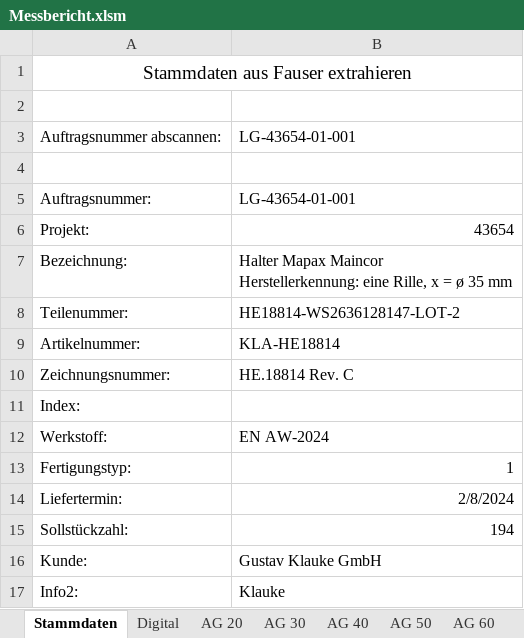
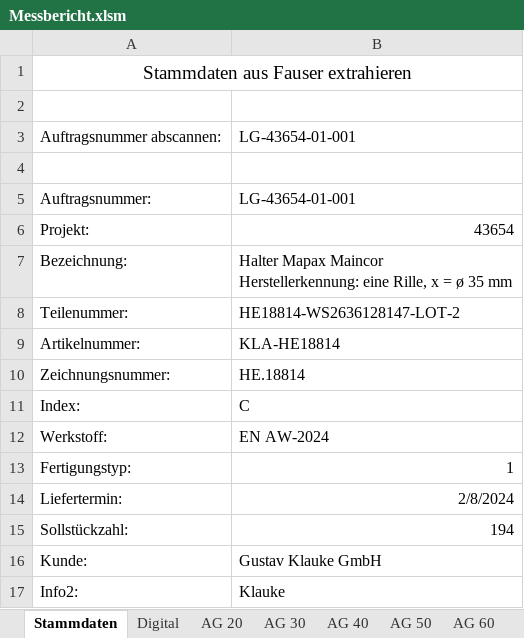
Before and after one commit to Thamedio/Messbericht, an Excel workbook: Messbericht.xlsm, sheet Stammdaten, drawn as a sheet; values as stored, in another font and other column widths than the file's, no borders; the diff names each change by its address in the sheet, - before the commit and + after, or states it on an @@ line.

```diff
--- a/Messbericht.xlsm (sheet Stammdaten)
+++ b/Messbericht.xlsm (sheet Stammdaten)
-B10: HE.18814 Rev. C
+B10: HE.18814
-B11: (empty)
+B11: C
```
Also changed, not shown: sheet Digital, 1 other file.
